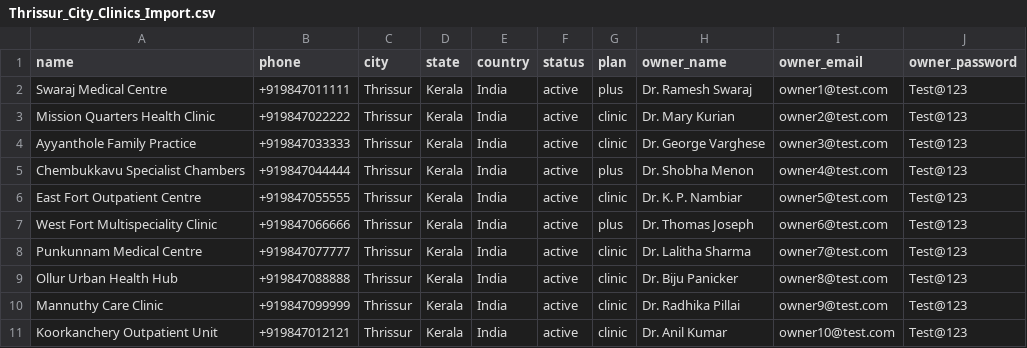
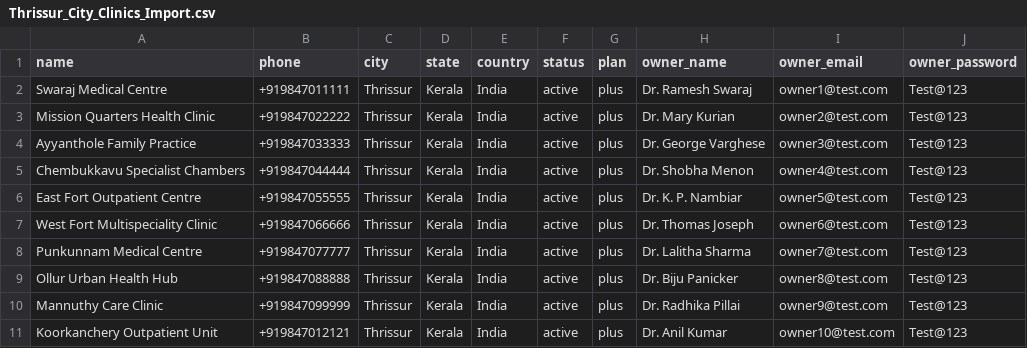
Before and after one commit to lakshmistoresonline-afk/JeevanCare, a CSV file: docs/Thrissur_City_Clinics_Import.csv, drawn as a sheet.

```diff
--- a/docs/Thrissur_City_Clinics_Import.csv
+++ b/docs/Thrissur_City_Clinics_Import.csv
@@ -2,10 +2,10 @@ name,phone,city,state,country,status,plan,owner_name,owner_email,owner_password
 "Swaraj Medical Centre","+919847011111","Thrissur","Kerala","India","active","plus","Dr. Ramesh Swaraj","owner1@test.com","Test@123"
-"Mission Quarters Health Clinic","+919847022222","Thrissur","Kerala","India","active","clinic","Dr. Mary Kurian","owner2@test.com","Test@123"
-"Ayyanthole Family Practice","+919847033333","Thrissur","Kerala","India","active","clinic","Dr. George Varghese","owner3@test.com","Test@123"
+"Mission Quarters Health Clinic","+919847022222","Thrissur","Kerala","India","active","plus","Dr. Mary Kurian","owner2@test.com","Test@123"
+"Ayyanthole Family Practice","+919847033333","Thrissur","Kerala","India","active","plus","Dr. George Varghese","owner3@test.com","Test@123"
 "Chembukkavu Specialist Chambers","+919847044444","Thrissur","Kerala","India","active","plus","Dr. Shobha Menon","owner4@test.com","Test@123"
-"East Fort Outpatient Centre","+919847055555","Thrissur","Kerala","India","active","clinic","Dr. K. P. Nambiar","owner5@test.com","Test@123"
+"East Fort Outpatient Centre","+919847055555","Thrissur","Kerala","India","active","plus","Dr. K. P. Nambiar","owner5@test.com","Test@123"
 "West Fort Multispeciality Clinic","+919847066666","Thrissur","Kerala","India","active","plus","Dr. Thomas Joseph","owner6@test.com","Test@123"
-"Punkunnam Medical Centre","+919847077777","Thrissur","Kerala","India","active","clinic","Dr. Lalitha Sharma","owner7@test.com","Test@123"
-"Ollur Urban Health Hub","+919847088888","Thrissur","Kerala","India","active","clinic","Dr. Biju Panicker","owner8@test.com","Test@123"
-"Mannuthy Care Clinic","+919847099999","Thrissur","Kerala","India","active","clinic","Dr. Radhika Pillai","owner9@test.com","Test@123"
-"Koorkanchery Outpatient Unit","+919847012121","Thrissur","Kerala","India","active","clinic","Dr. Anil Kumar","owner10@test.com","Test@123"
+"Punkunnam Medical Centre","+919847077777","Thrissur","Kerala","India","active","plus","Dr. Lalitha Sharma","owner7@test.com","Test@123"
+"Ollur Urban Health Hub","+919847088888","Thrissur","Kerala","India","active","plus","Dr. Biju Panicker","owner8@test.com","Test@123"
+"Mannuthy Care Clinic","+919847099999","Thrissur","Kerala","India","active","plus","Dr. Radhika Pillai","owner9@test.com","Test@123"
+"Koorkanchery Outpatient Unit","+919847012121","Thrissur","Kerala","India","active","plus","Dr. Anil Kumar","owner10@test.com","Test@123"
```
Also changed, not shown: docs/Thrissur_City_Appointments_Import.csv, docs/Thrissur_City_Patients_Import.csv, 2 other files.
